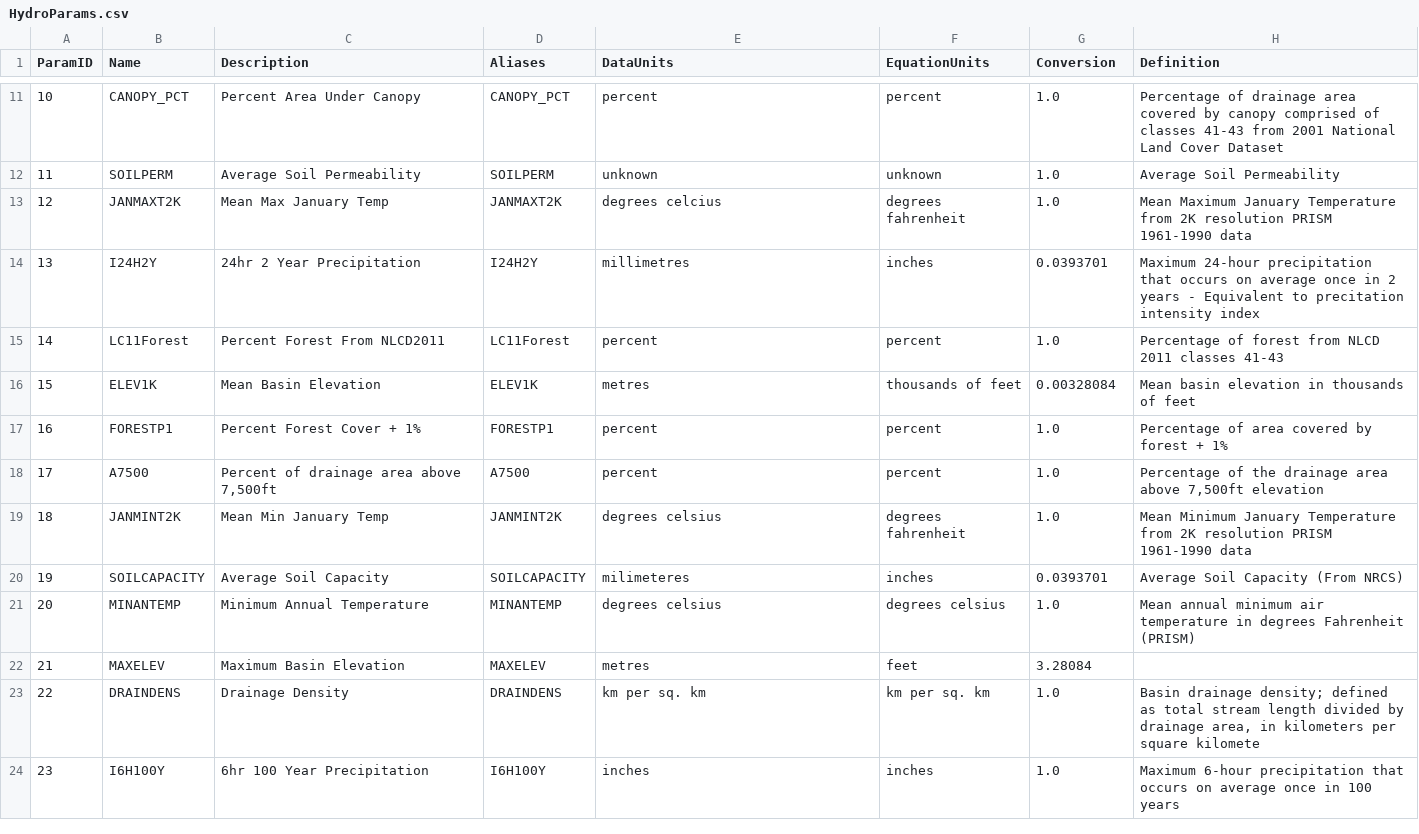
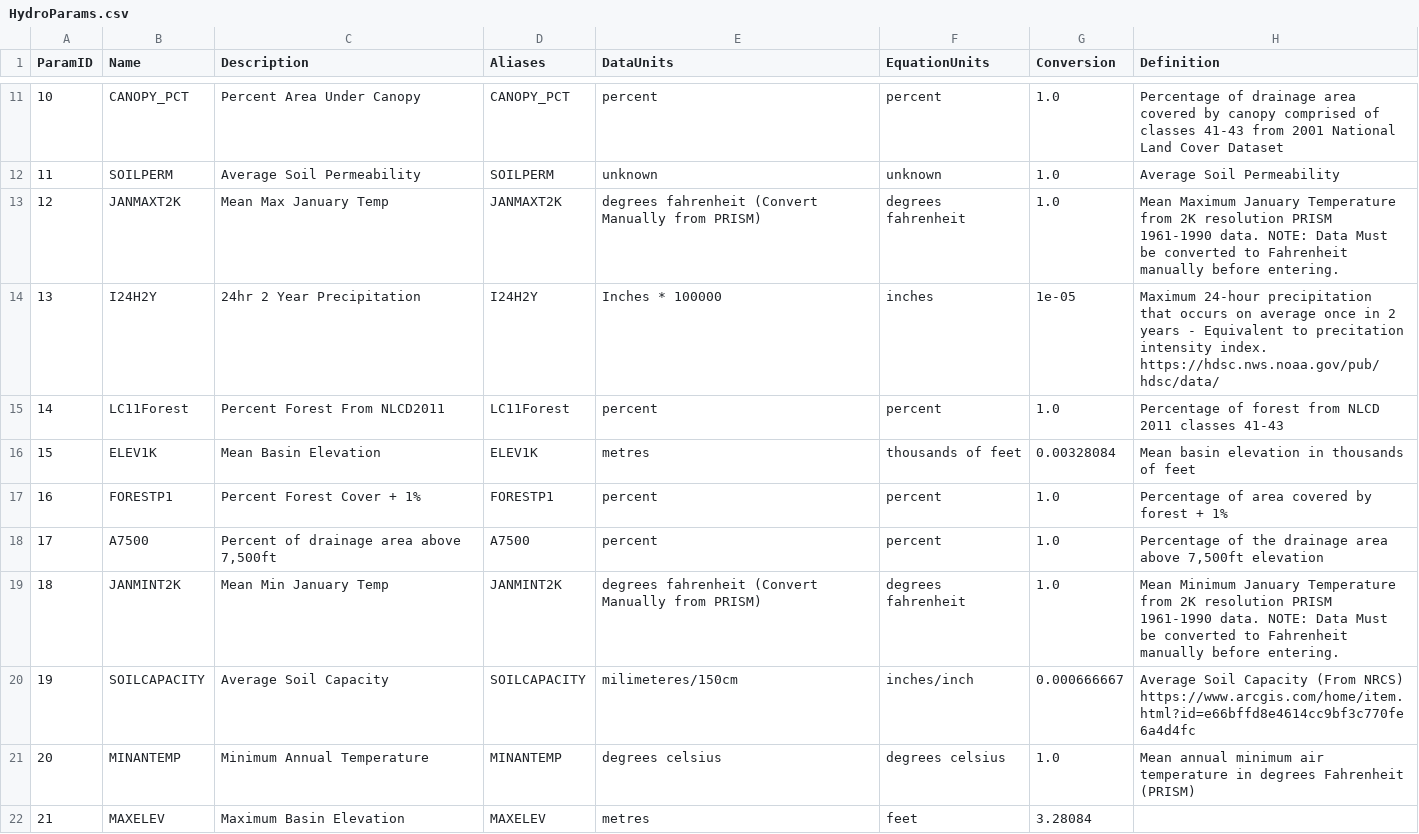
Before and after one commit to Riverscapes/riverscapes-tools, a CSV file: packages/brat/database/data/HydroParams.csv, drawn as a sheet; only a part is shown, gaps mark what is left out; the shorter side is filled out with more unchanged rows.

```diff
--- a/packages/brat/database/data/HydroParams.csv
+++ b/packages/brat/database/data/HydroParams.csv
@@ -12,4 +12,4 @@ ParamID,Name,Description,Aliases,DataUnits,EquationUnits,Conversion,Definition
 11,SOILPERM,Average Soil Permeability,SOILPERM,unknown,unknown,1.0,Average Soil Permeability
-12,JANMAXT2K,Mean Max January Temp,JANMAXT2K,degrees celcius,degrees fahrenheit,1.0,Mean Maximum January Temperature from 2K resolution PRISM 1961-1990 data
-13,I24H2Y,24hr 2 Year Precipitation,I24H2Y,millimetres,inches,0.0393701,Maximum 24-hour precipitation that occurs on average once in 2 years - Equivalent to precitation intensity index
+12,JANMAXT2K,Mean Max January Temp,JANMAXT2K,degrees fahrenheit (Convert Manually from PRISM),degrees fahrenheit,1.0,Mean Maximum January Temperature from 2K resolution PRISM 1961-1990 data. NOTE: Data Must be converted to Fahrenheit manually before entering.
+13,I24H2Y,24hr 2 Year Precipitation,I24H2Y,Inches * 100000,inches,1e-05,Maximum 24-hour precipitation that occurs on average once in 2 years - Equivalent to precitation intensity index. https://hdsc.nws.noaa.gov/pub/hdsc/data/
 14,LC11Forest,Percent Forest From NLCD2011,LC11Forest,percent,percent,1.0,Percentage of forest from NLCD 2011 classes 41-43
@@ -18,4 +18,4 @@ ParamID,Name,Description,Aliases,DataUnits,EquationUnits,Conversion,Definition
 17,A7500,"Percent of drainage area above 7,500ft",A7500,percent,percent,1.0,"Percentage of the drainage area above 7,500ft elevation"
-18,JANMINT2K,Mean Min January Temp,JANMINT2K,degrees celsius,degrees fahrenheit,1.0,Mean Minimum January Temperature from 2K resolution PRISM 1961-1990 data
-19,SOILCAPACITY,Average Soil Capacity,SOILCAPACITY,milimeteres,inches,0.0393701,Average Soil Capacity (From NRCS)
+18,JANMINT2K,Mean Min January Temp,JANMINT2K,degrees fahrenheit (Convert Manually from PRISM),degrees fahrenheit,1.0,Mean Minimum January Temperature from 2K resolution PRISM 1961-1990 data. NOTE: Data Must be converted to Fahrenheit manually before entering.
+19,SOILCAPACITY,Average Soil Capacity,SOILCAPACITY,milimeteres/150cm,inches/inch,0.000666667,Average Soil Capacity (From NRCS) https://www.arcgis.com/home/item.html?id=e66bffd8e4614cc9bf3c770fe6a4d4fc
 20,MINANTEMP,Minimum Annual Temperature,MINANTEMP,degrees celsius,degrees celsius,1.0,Mean annual minimum air temperature in degrees Fahrenheit (PRISM)
```
Also changed, not shown: packages/brat/database/data/Watersheds.csv, packages/brat/database/data/intersect/WatershedHydroParams.csv.
